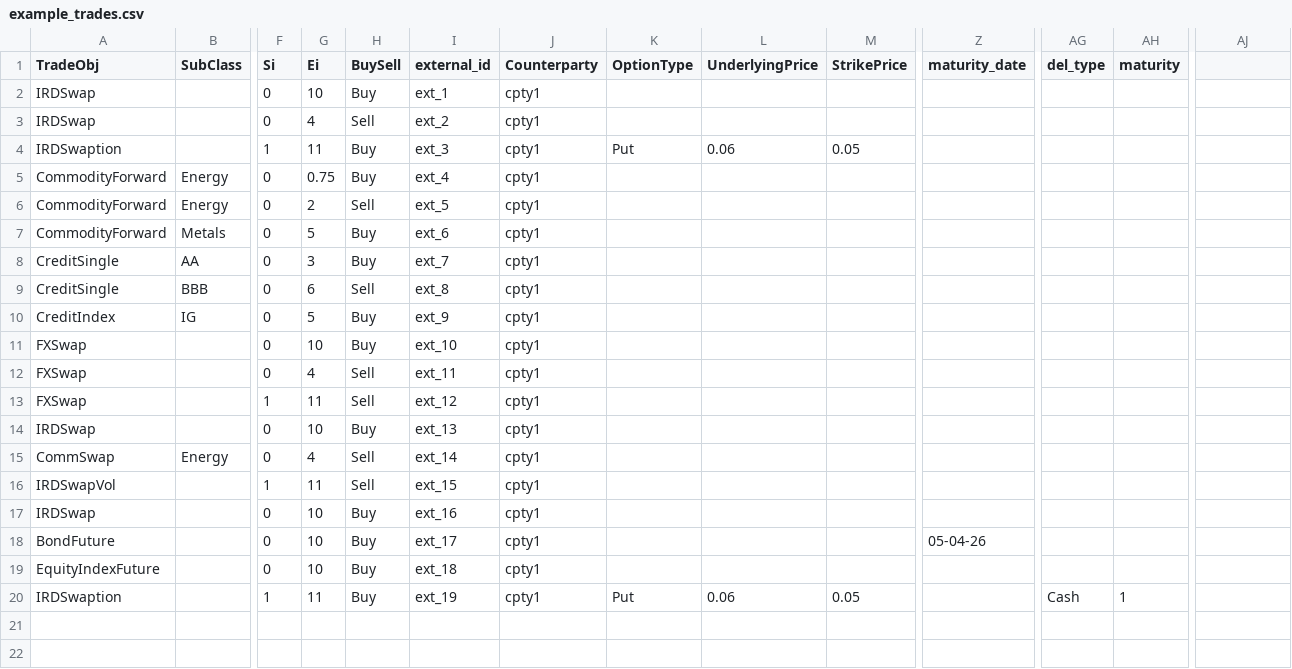
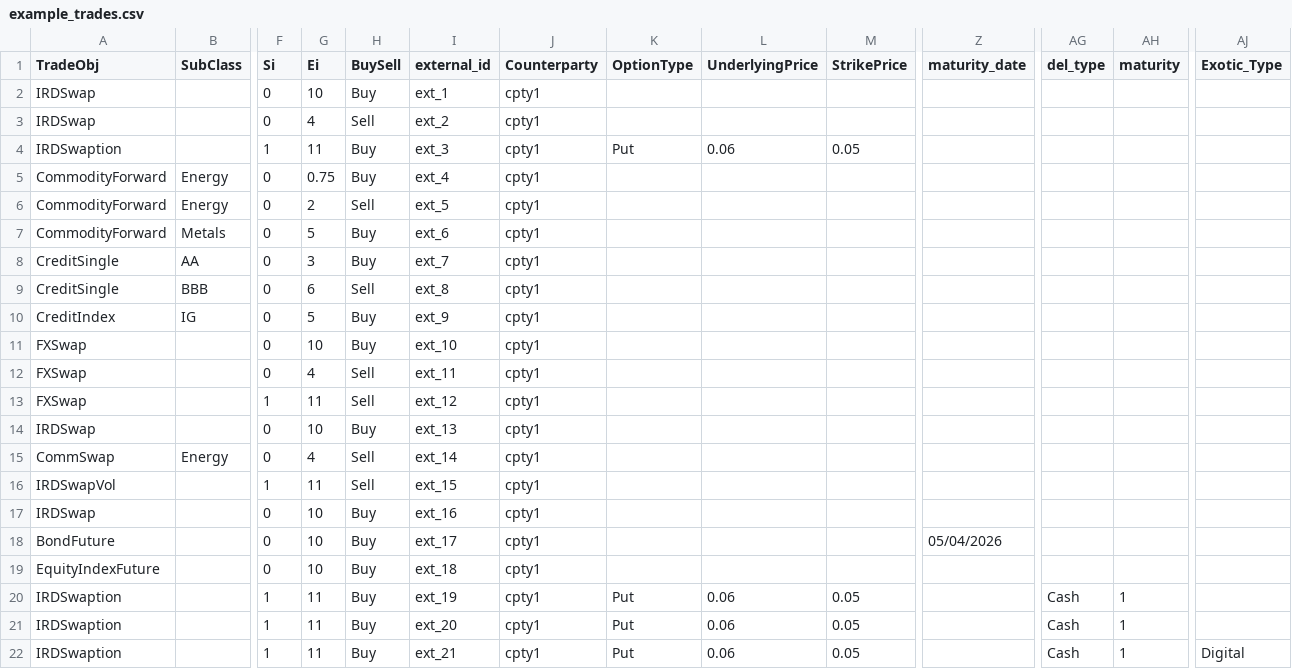
Before and after one commit to rforge/ccr, a CSV file: pkg/Trading/inst/extdata/example_trades.csv, drawn as a sheet; only a part is shown, gaps mark what is left out; rows hold the shown columns only; the diff names each change by its address in the sheet, - before the commit and + after, or states it on an @@ line.

```diff
--- a/pkg/Trading/inst/extdata/example_trades.csv
+++ b/pkg/Trading/inst/extdata/example_trades.csv
-AJ1: (empty)
+AJ1: Exotic_Type
-Z18 (maturity_date): 05-04-26
+Z18 (maturity_date): 05/04/2026
+row 21: IRDSwaption |  | 1 | 11 | Buy | ext_20 | cpty1 | Put | 0.06 | 0.05 |  | Cash | 1
+row 22: IRDSwaption |  | 1 | 11 | Buy | ext_21 | cpty1 | Put | 0.06 | 0.05 |  | Cash | 1 | Digital
```
Also changed, not shown: 10 other files.
